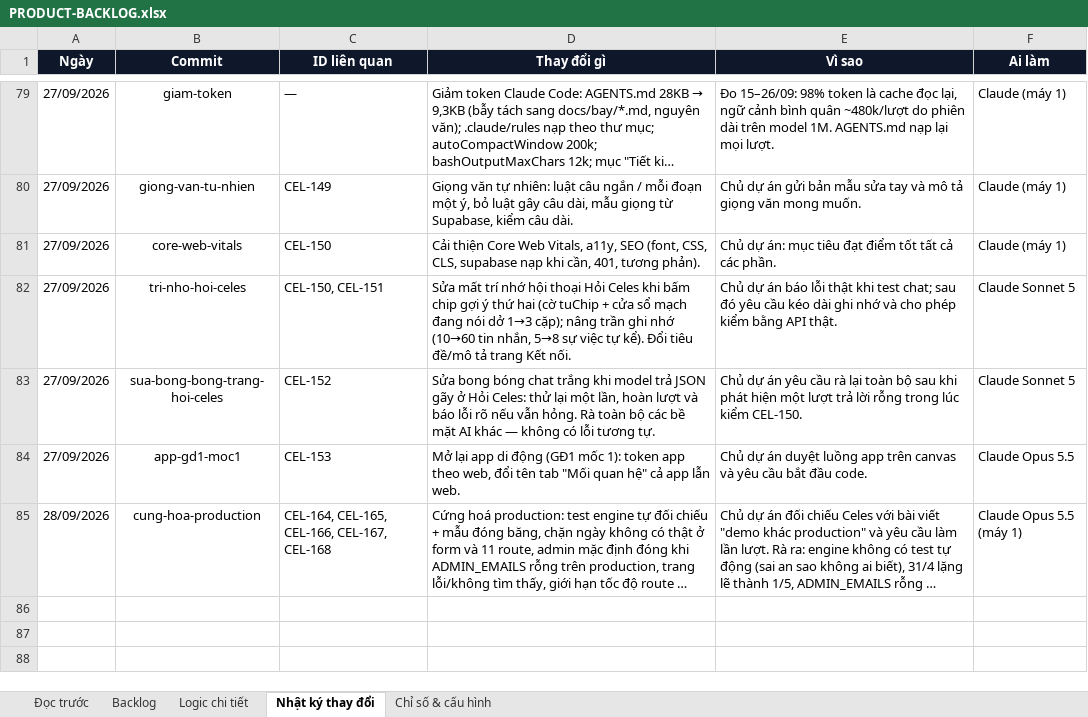
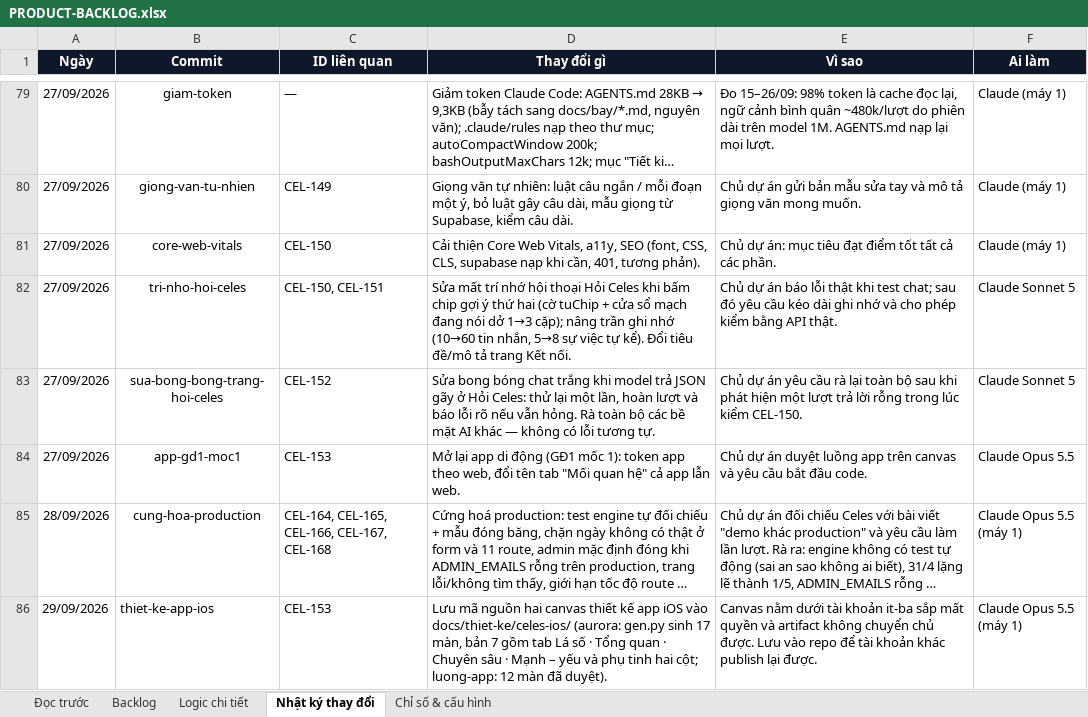
Before and after one commit to Hieuzz05/Celestia-tuvi, an Excel workbook: PRODUCT-BACKLOG.xlsx, sheet Nhật ký thay đổi, drawn as a sheet; only a part is shown, gaps mark what is left out; long unchanged cells end in …; values as stored, in another font and other column widths than the file's, no borders; the diff names each change by its address in the sheet, - before the commit and + after, or states it on an @@ line.

```diff
--- a/PRODUCT-BACKLOG.xlsx (sheet Nhật ký thay đổi)
+++ b/PRODUCT-BACKLOG.xlsx (sheet Nhật ký thay đổi)
+row 86: 29/09/2026 | thiet-ke-app-ios | CEL-153 | Lưu mã nguồn hai canvas thiết kế app iOS vào docs/thiet-ke/celes-ios/ (aurora: gen.py sinh 17 màn, bản 7 gồm tab Lá số · Tổng quan · Chuyên sâu · Mạnh – yếu và phụ tinh hai cột; luong-app: 12 màn đã duyệt). | Canvas nằm dưới tài khoản it-ba sắp mất quyền và artifact không chuyển chủ được. Lưu vào repo để tài khoản khác publish lại được. | Claude Opus 5.5 (máy 1)
```
Also changed, not shown: 33 other files.
